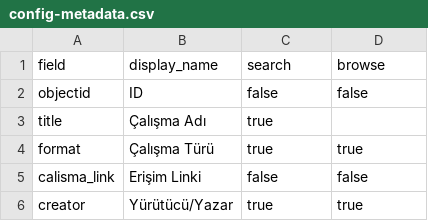
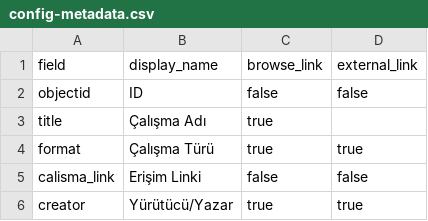
Before and after one commit to yunusugur/turkey-dh-atlas, a CSV file: _data/config-metadata.csv, drawn as a sheet; only a part is shown.

Commit message:
Update config-metadata.csv

```diff
--- a/_data/config-metadata.csv
+++ b/_data/config-metadata.csv
@@ -1,2 +1,2 @@
-field,display_name,search,browse
+field,display_name,browse_link,external_link
 objectid,ID,false,false
```
